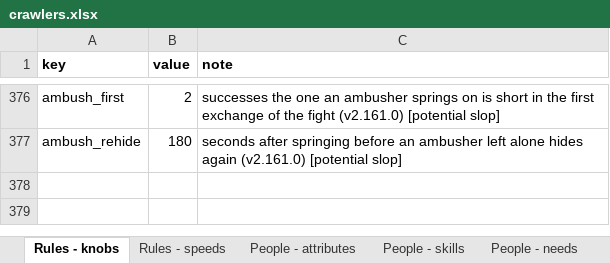
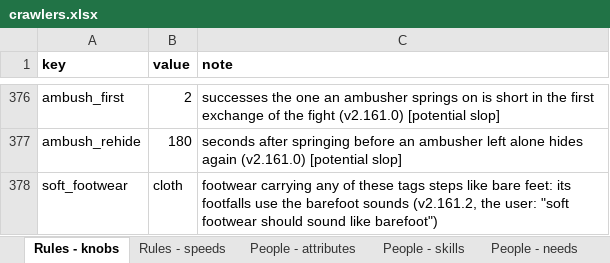
Before and after one commit to myrmecbruh/Project-Crawlers, an Excel workbook: crawlers.xlsx, sheet Rules - knobs, drawn as a sheet; only a part is shown, gaps mark what is left out; values as stored, in another font and other column widths than the file's, no borders; the diff names each change by its address in the sheet, - before the commit and + after, or states it on an @@ line.

```diff
--- a/crawlers.xlsx (sheet Rules - knobs)
+++ b/crawlers.xlsx (sheet Rules - knobs)
+row 378: soft_footwear | cloth | footwear carrying any of these tags steps like bare feet: its footfalls use the barefoot sounds (v2.161.2, the user: "soft footwear should sound like barefoot")
```
Also changed, not shown: 5 other files.
